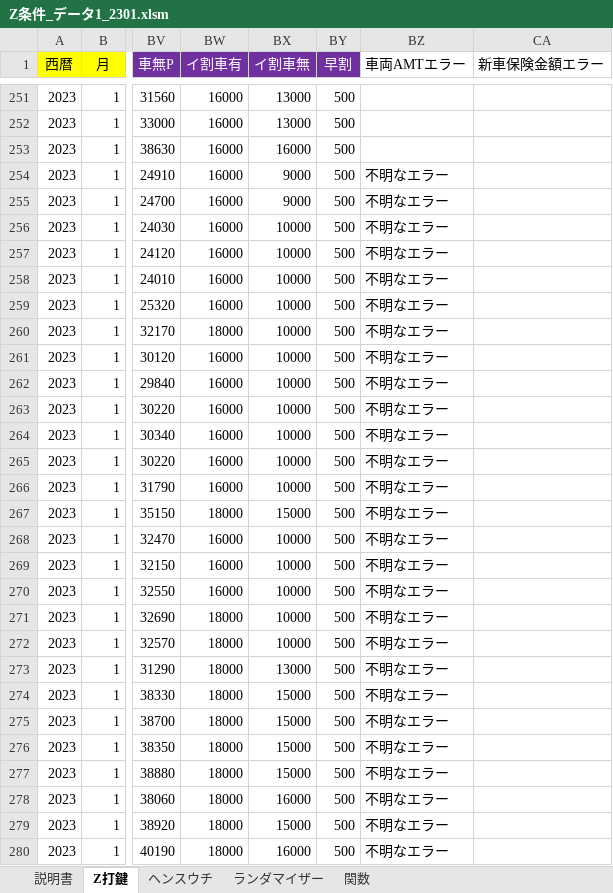
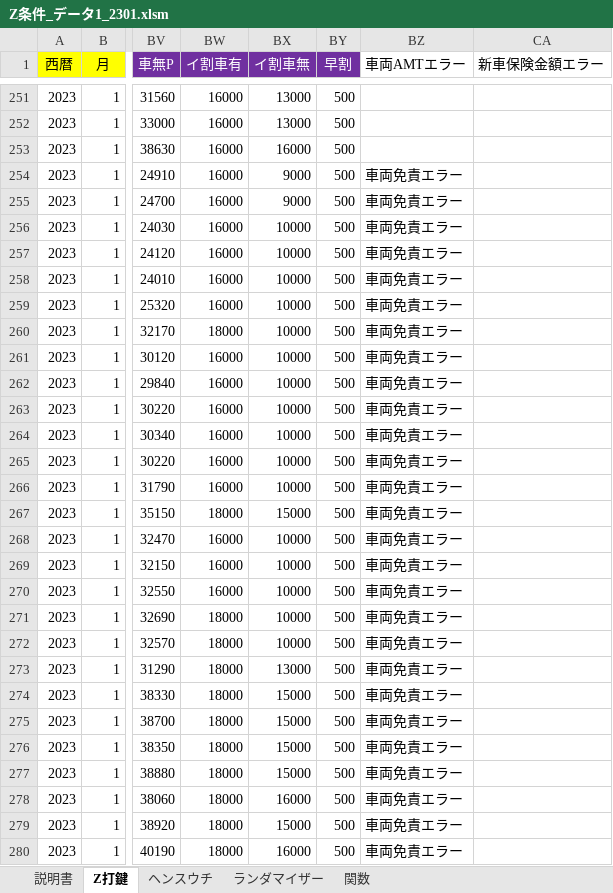
Before and after one commit to s-shohin/Z, an Excel workbook: Z条件_データ1_2301.xlsm, sheet Z打鍵, drawn as a sheet; only a part is shown, gaps mark what is left out; values as stored, in another font and other column widths than the file's, no borders; the diff covers the shown part only; the diff names each change by its address in the sheet, - before the commit and + after, or states it on an @@ line.

Commit message:
hoge

```diff
--- a/Z条件_データ1_2301.xlsm (sheet Z打鍵)
+++ b/Z条件_データ1_2301.xlsm (sheet Z打鍵)
-BZ254:BZ280 (車両AMTエラー): 不明なエラー
+BZ254:BZ280 (車両AMTエラー): 車両免責エラー
```
Also changed, not shown: 147 edited cells elsewhere in this sheet, sheet 関数, charts or pictures.
